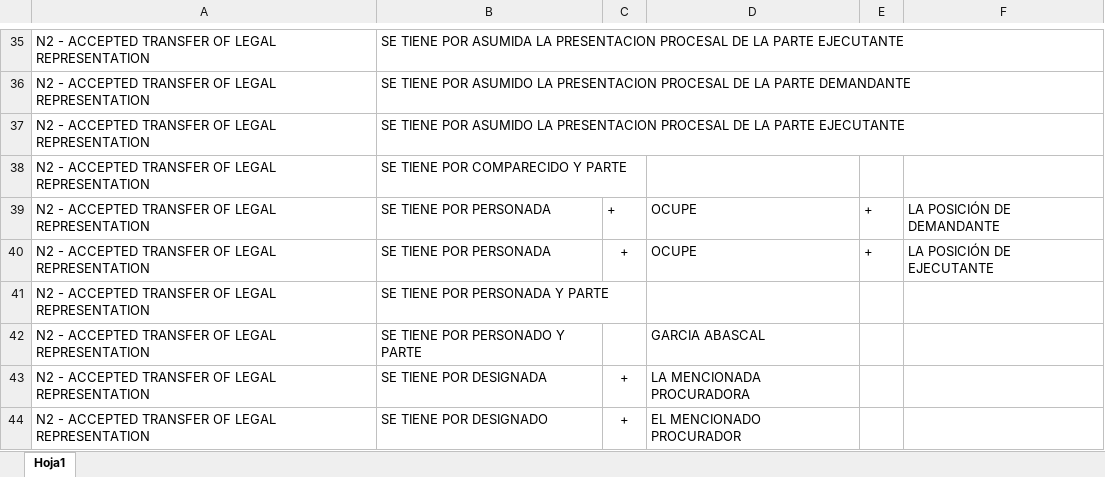
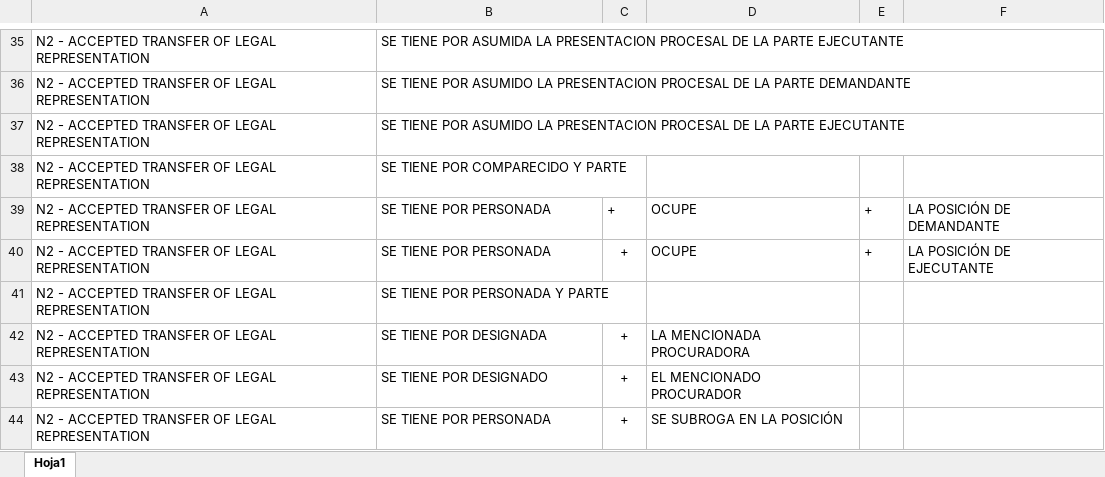
Before and after one commit to avemugandyn/https-github.com-DynamatixAnalyticsPvtLtd-iDCA_Thrymr-tree-racmo_thrymr_engine_live_01112018, an Excel workbook: new_classification_db/N2 - TRANSFER OF LEGAL REPRESENTATION PERMITTED.msg.xlsx, sheet Hoja1, drawn as a sheet; only a part is shown, gaps mark what is left out; the shorter side is filled out with more unchanged rows; values as stored, in another font and other column widths than the file's, no borders; the diff names each change by its address in the sheet, - before the commit and + after, or states it on an @@ line.

```diff
--- a/new_classification_db/N2 - TRANSFER OF LEGAL REPRESENTATION PERMITTED.msg.xlsx (sheet Hoja1)
+++ b/new_classification_db/N2 - TRANSFER OF LEGAL REPRESENTATION PERMITTED.msg.xlsx (sheet Hoja1)
-row 42: N2 - ACCEPTED TRANSFER OF LEGAL REPRESENTATION | SE TIENE POR PERSONADO Y PARTE |  | GARCIA ABASCAL
```
Also changed, not shown: new_classification_db/N10 - REQUIREMENTS.xlsx, new_classification_db/N13 - SUSPENDED HEARINGS.xlsx, 10 other files.
